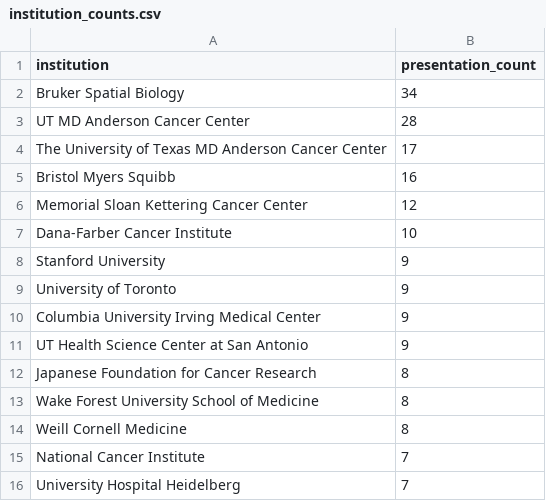
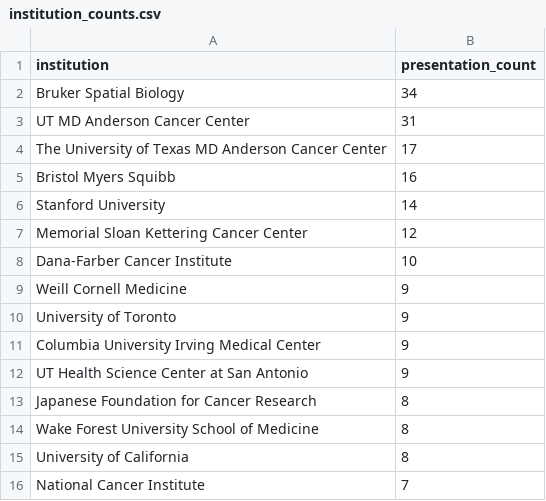
Before and after one commit to sharonhe/aacr-spatial-keyword-scan, a CSV file: docs/data/institution_counts.csv, drawn as a sheet.

```diff
--- a/docs/data/institution_counts.csv
+++ b/docs/data/institution_counts.csv
@@ -2,8 +2,9 @@ institution,presentation_count
 Bruker Spatial Biology,34
-UT MD Anderson Cancer Center,28
+UT MD Anderson Cancer Center,31
 The University of Texas MD Anderson Cancer Center,17
 Bristol Myers Squibb,16
+Stanford University,14
 Memorial Sloan Kettering Cancer Center,12
 Dana-Farber Cancer Institute,10
-Stanford University,9
+Weill Cornell Medicine,9
 University of Toronto,9
@@ -13,4 +14,3 @@ Japanese Foundation for Cancer Research,8
 Wake Forest University School of Medicine,8
-Weill Cornell Medicine,8
+University of California,8
 National Cancer Institute,7
-University Hospital Heidelberg,7
```
Also changed, not shown: docs/data/country_counts.csv, docs/data/keyword_country_counts.csv, 18 other files.
